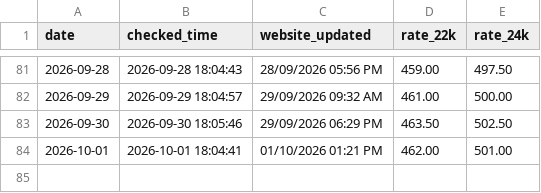
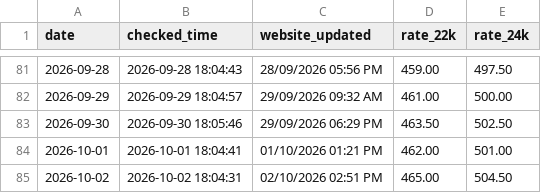
Before and after one commit to arjundwara/gold-rate-email, a CSV file: gold_rates.csv, drawn as a sheet; only a part is shown, gaps mark what is left out.

```diff
--- a/gold_rates.csv
+++ b/gold_rates.csv
@@ -84 +84,2 @@ date,checked_time,website_updated,rate_22k,rate_24k
 2026-10-01,2026-10-01 18:04:41,01/10/2026 01:21 PM,462.00,501.00
+2026-10-02,2026-10-02 18:04:31,02/10/2026 02:51 PM,465.00,504.50
```
